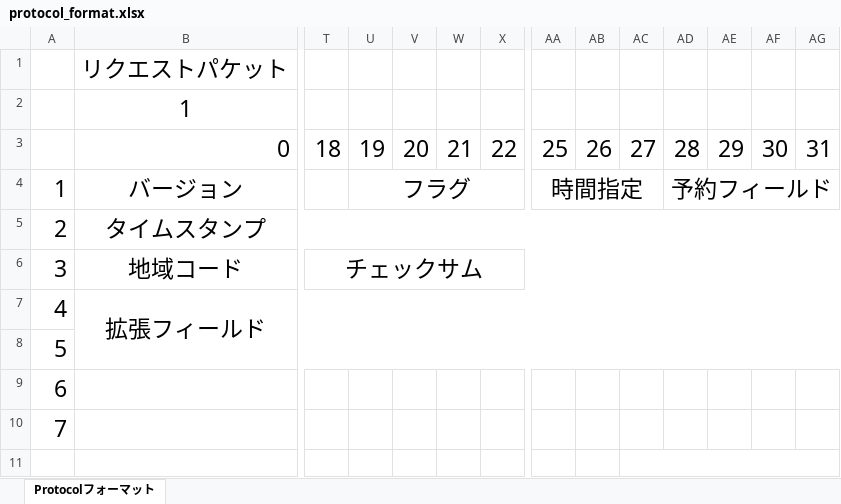
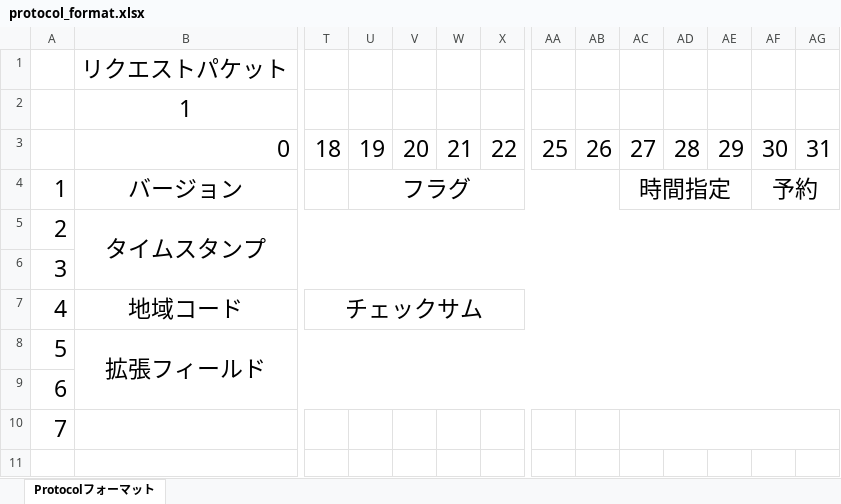
Before and after one commit to U22-2025/WIP, an Excel workbook: protocol_format.xlsx, sheet Protocolフォーマット, drawn as a sheet; only a part is shown, gaps mark what is left out; values as stored, in another font and other column widths than the file's, no borders; removed rows and columns are numbered as before the commit, all else as after; the diff covers the shown part only; the diff names each change by its address in the sheet, - before the commit and + after, or states it on an @@ line.

```diff
--- a/protocol_format.xlsx (sheet Protocolフォーマット)
+++ b/protocol_format.xlsx (sheet Protocolフォーマット)
-U4:Z4 merged
+U4:AB4 merged
-AA4: 時間指定
+AA4: (empty)
-AA4:AC4 merged
-AC4: (empty)
+AC4: 時間指定
+AC4:AE4 merged
-AD4: 予約フィールド
+AD4: (empty)
-AD4:AG4 merged
-AF4: (empty)
+AF4: 予約
+AF4:AG4 merged
-B5:AG5 merged
+B5:AG6 merged
-B6: 地域コード
+B6: (empty)
-B6:S6 merged
-T6: チェックサム
+T6: (empty)
-T6:AG6 merged
-B7: 拡張フィールド
+B7: 地域コード
-B7:AG8 merged
+B7:S7 merged
-T7: (empty)
+T7: チェックサム
+T7:AG7 merged
-B8: (empty)
+B8: 拡張フィールド
+B8:AG9 merged
+B10:Q10 merged
+AC10:AG10 merged
-B11:Q11 merged
-AC11:AG11 merged
```
Also changed, not shown: 4 added rows, 4 removed rows, 42 edited cells and merged cells elsewhere in this sheet, 1 other file.
